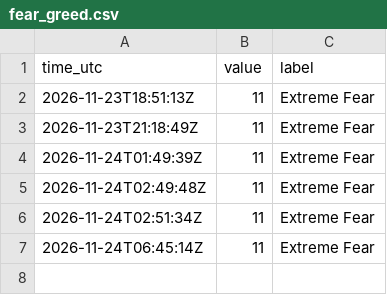
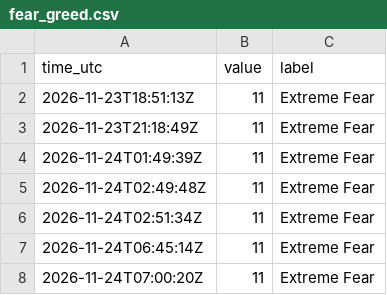
Before and after one commit to JonHagwood/crypto-data, a CSV file: data/fear_greed.csv, drawn as a sheet.

```diff
--- a/data/fear_greed.csv
+++ b/data/fear_greed.csv
@@ -7 +7,2 @@ time_utc,value,label
 2026-11-24T06:45:14Z,11,Extreme Fear
+2026-11-24T07:00:20Z,11,Extreme Fear
```
Also changed, not shown: data/deribit_btc.csv, data/okx_derivatives.csv, 4 other files.
